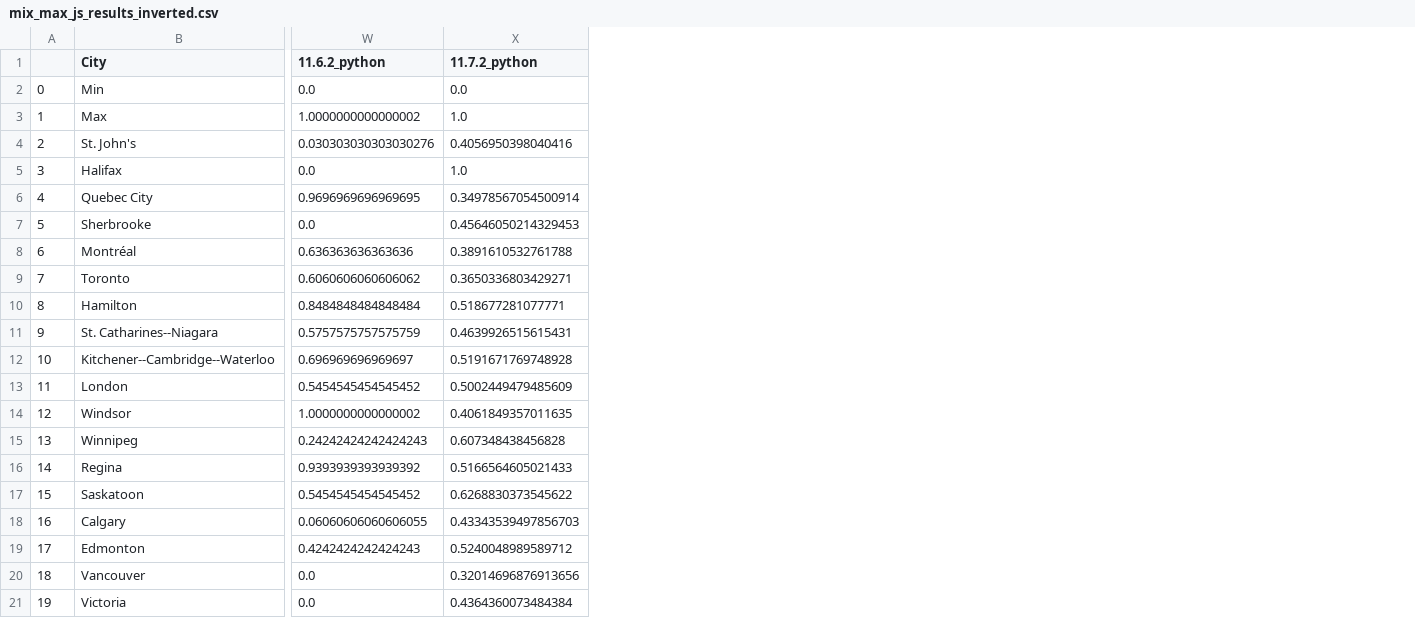
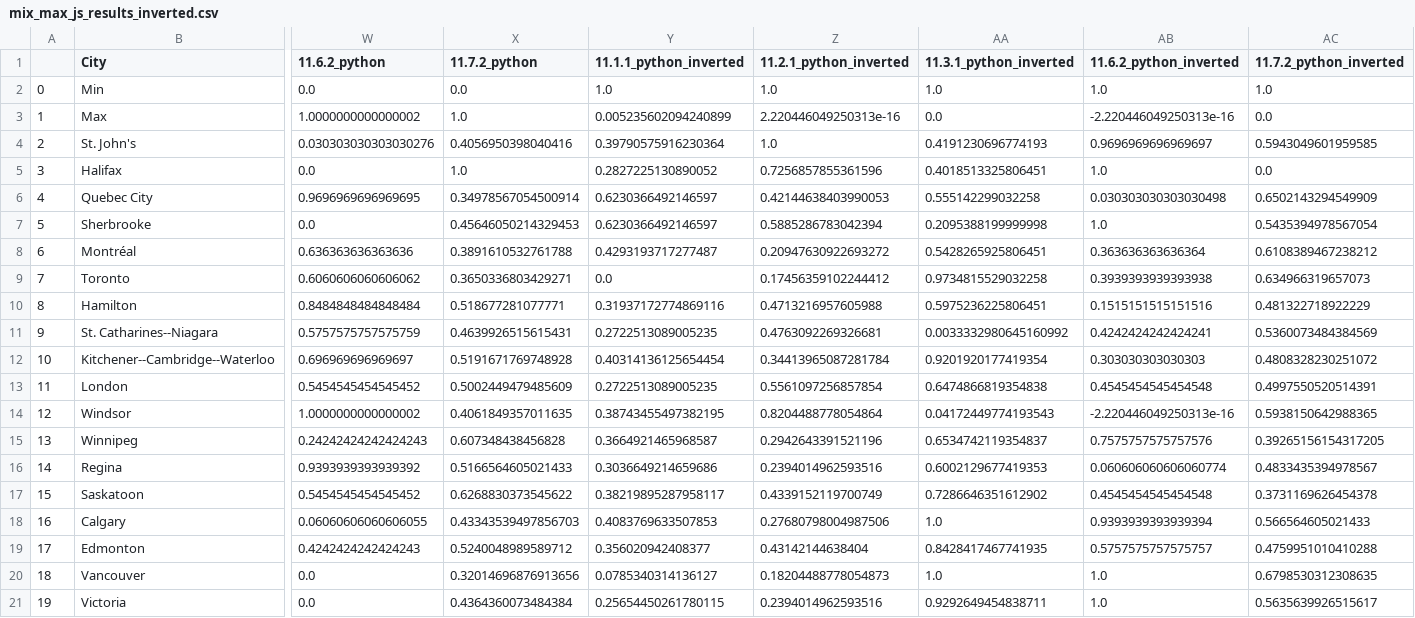
Before and after one commit to jamie-sgro/dashboard, a CSV file: public/data/mix_max_js_results_inverted.csv, drawn as a sheet; only a part is shown, gaps mark what is left out; the diff names each change by its address in the sheet, - before the commit and + after, or states it on an @@ line.

```diff
--- a/public/data/mix_max_js_results_inverted.csv
+++ b/public/data/mix_max_js_results_inverted.csv
+column Y (11.1.1_python_inverted), rows 2-21: 1.0 | 0.005235602094240899 | 0.39790575916230364 | 0.2827225130890052 | 0.6230366492146597 | 0.6230366492146597 | 0.4293193717277487 | 0.0 | 0.31937172774869116 | 0.2722513089005235 | 0.40314136125654454 | 0.2722513089005235 | 0.38743455497382195 | 0.3664921465968587 | 0.3036649214659686 | 0.38219895287958117 | 0.4083769633507853 | 0.356020942408377 | 0.0785340314136127 | 0.25654450261780115
+column Z (11.2.1_python_inverted), rows 2-21: 1.0 | 2.220446049250313e-16 | 1.0 | 0.7256857855361596 | 0.42144638403990053 | 0.5885286783042394 | 0.20947630922693272 | 0.17456359102244412 | 0.4713216957605988 | 0.4763092269326681 | 0.34413965087281784 | 0.5561097256857854 | 0.8204488778054864 | 0.2942643391521196 | 0.2394014962593516 | 0.4339152119700749 | 0.27680798004987506 | 0.43142144638404 | 0.18204488778054873 | 0.2394014962593516
+column AA (11.3.1_python_inverted), rows 2-21: 1.0 | 0.0 | 0.4191230696774193 | 0.4018513325806451 | 0.555142299032258 | 0.2095388199999998 | 0.5428265925806451 | 0.9734815529032258 | 0.5975236225806451 | 0.0033332980645160992 | 0.9201920177419354 | 0.6474866819354838 | 0.04172449774193543 | 0.6534742119354837 | 0.6002129677419353 | 0.7286646351612902 | 1.0 | 0.8428417467741935 | 1.0 | 0.9292649454838711
+column AB (11.6.2_python_inverted), rows 2-21: 1.0 | -2.220446049250313e-16 | 0.9696969696969697 | 1.0 | 0.030303030303030498 | 1.0 | 0.363636363636364 | 0.3939393939393938 | 0.1515151515151516 | 0.4242424242424241 | 0.303030303030303 | 0.4545454545454548 | -2.220446049250313e-16 | 0.7575757575757576 | 0.060606060606060774 | 0.4545454545454548 | 0.9393939393939394 | 0.5757575757575757 | 1.0 | 1.0
+column AC (11.7.2_python_inverted), rows 2-21: 1.0 | 0.0 | 0.5943049601959585 | 0.0 | 0.6502143294549909 | 0.5435394978567054 | 0.6108389467238212 | 0.634966319657073 | 0.481322718922229 | 0.5360073484384569 | 0.4808328230251072 | 0.4997550520514391 | 0.5938150642988365 | 0.39265156154317205 | 0.4833435394978567 | 0.3731169626454378 | 0.566564605021433 | 0.4759951010410288 | 0.6798530312308635 | 0.5635639926515617
```
Also changed, not shown: 2 other files.
